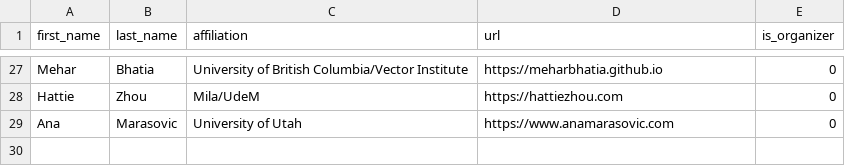
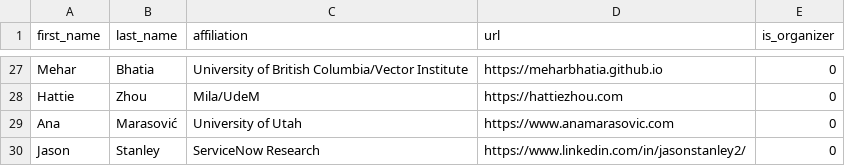
Before and after one commit to McGill-NLP/barbados-workshop-2024, a CSV file: data/participant.csv, drawn as a sheet; only a part is shown, gaps mark what is left out.

Commit message:
Update participant list

```diff
--- a/data/participant.csv
+++ b/data/participant.csv
@@ -28,2 +28,3 @@ Mehar,Bhatia,University of British Columbia/Vector Institute,https://meharbhatia
 Hattie,Zhou,Mila/UdeM,https://hattiezhou.com,0
-Ana,Marasovic,University of Utah,https://www.anamarasovic.com,0
+Ana,Marasović,University of Utah,https://www.anamarasovic.com,0
+Jason,Stanley,ServiceNow Research,https://www.linkedin.com/in/jasonstanley2/,0
```
Also changed, not shown: 2 other files.
